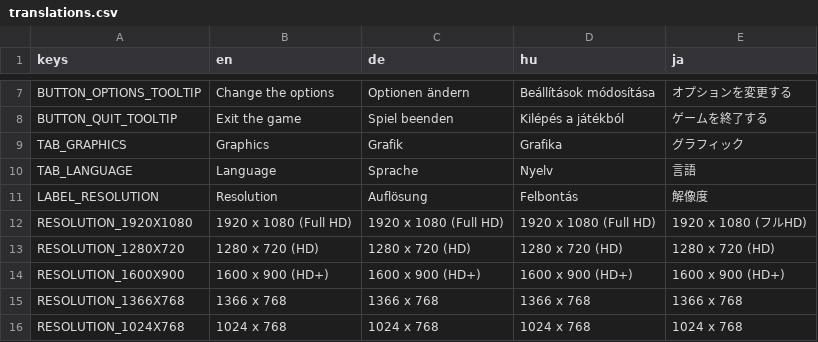
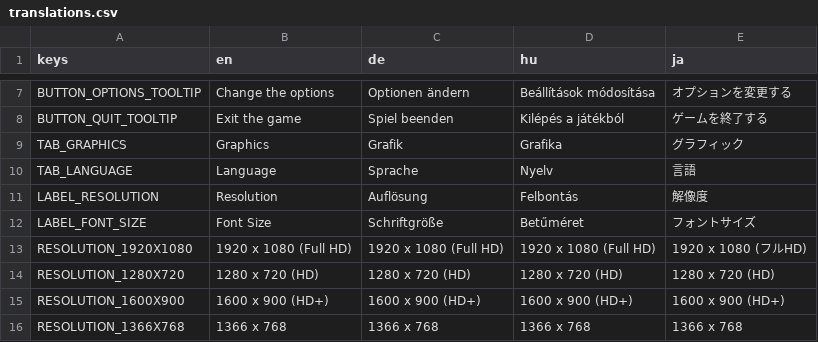
Before and after one commit to zoltan-szabo-boz/Learning-Godot, a CSV file: translations/translations.csv, drawn as a sheet; only a part is shown, gaps mark what is left out; the shorter side is filled out with more unchanged rows.

Commit message:
Added font scaler to configmanager

```diff
--- a/translations/translations.csv
+++ b/translations/translations.csv
@@ -11,2 +11,3 @@ TAB_LANGUAGE,Language,Sprache,Nyelv,言語
 LABEL_RESOLUTION,Resolution,Auflösung,Felbontás,解像度
+LABEL_FONT_SIZE,Font Size,Schriftgröße,Betűméret,フォントサイズ
 RESOLUTION_1920X1080,1920 x 1080 (Full HD),1920 x 1080 (Full HD),1920 x 1080 (Full HD),1920 x 1080 (フルHD)
```
Also changed, not shown: 10 other files.
